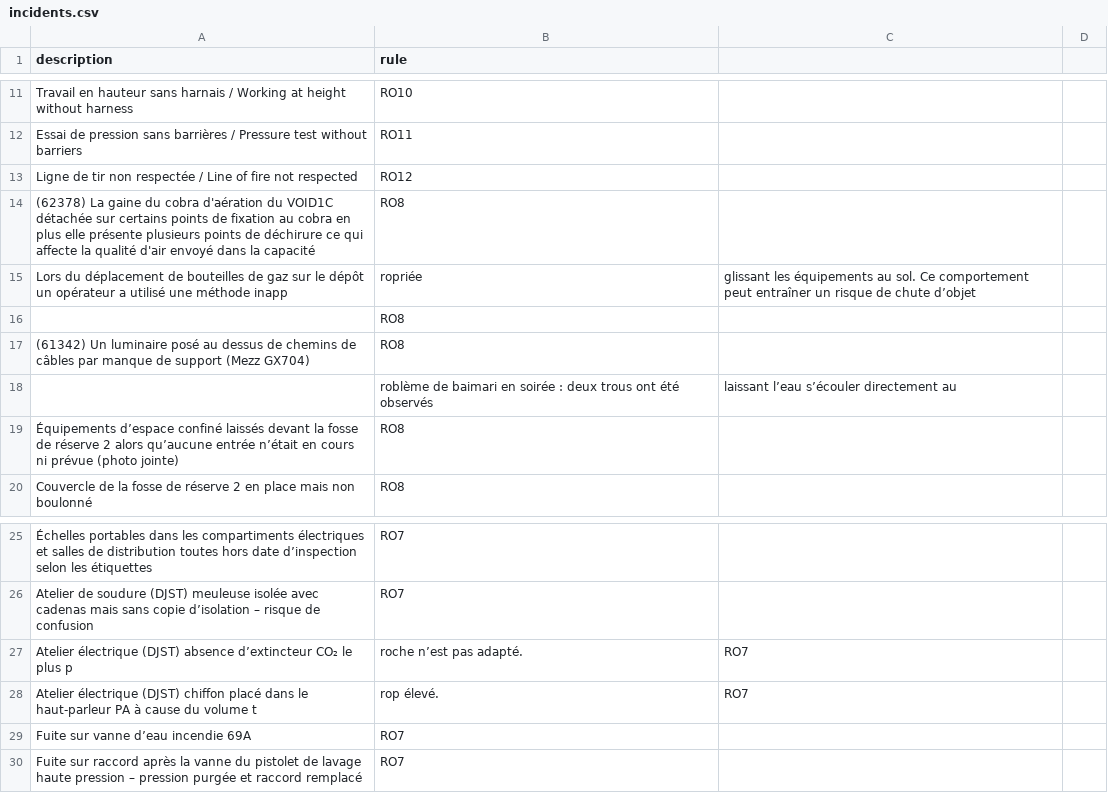
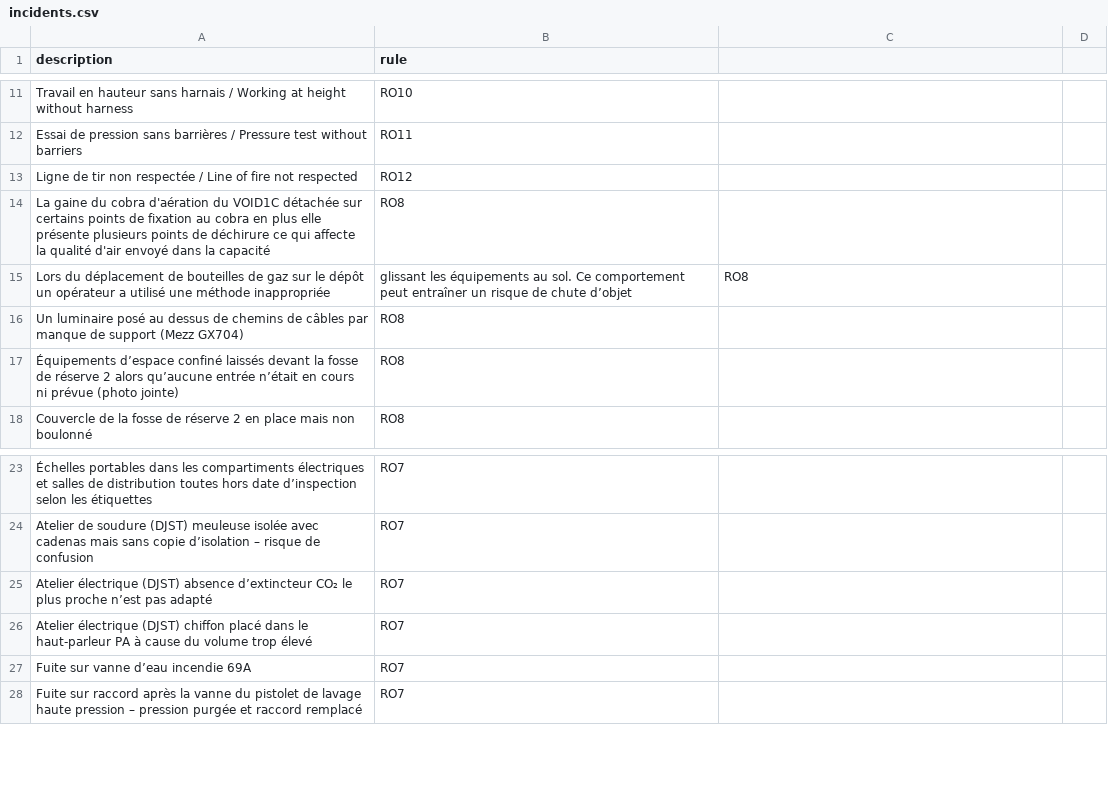
Before and after one commit to heberaphakoudede-glitch/RO-Classifier2, a CSV file: backend/incidents.csv, drawn as a sheet; only a part is shown, gaps mark what is left out; the diff covers the shown part only.

```diff
--- a/backend/incidents.csv
+++ b/backend/incidents.csv
@@ -13,6 +13,4 @@ Essai de pression sans barrières / Pressure test without barriers,RO11
 Ligne de tir non respectée / Line of fire not respected,RO12
-(62378) La gaine du cobra d'aération du VOID1C détachée sur certains points de fixation au cobra en plus elle présente plusieurs points de déchirure ce qui affecte la qualité d'air envoyé dans la capacité , RO8
- Lors du déplacement de bouteilles de gaz sur le dépôt un opérateur a utilisé une méthode inapp, ropriée, glissant les équipements au sol. Ce comportement peut entraîner un risque de chute d’objet
- , RO8
-(61342) Un luminaire posé au dessus de chemins de câbles par manque de support (Mezz GX704), RO8
-, roblème de baimari en soirée : deux trous ont été observés, laissant l’eau s’écouler directement au
+La gaine du cobra d'aération du VOID1C détachée sur certains points de fixation au cobra en plus elle présente plusieurs points de déchirure ce qui affecte la qualité d'air envoyé dans la capacité,RO8
+Lors du déplacement de bouteilles de gaz sur le dépôt un opérateur a utilisé une méthode inappropriée, glissant les équipements au sol. Ce comportement peut entraîner un risque de chute d’objet,RO8
+Un luminaire posé au dessus de chemins de câbles par manque de support (Mezz GX704),RO8
@@ -27,3 +25,3 @@ Atelier de soudure (DJST)  meuleuse isolée avec cadenas mais sans copie d’is
-Atelier électrique (DJST)  absence d’extincteur CO₂ le plus p, roche n’est pas adapté.,RO7
-Atelier électrique (DJST)  chiffon placé dans le haut-parleur PA à cause du volume t, rop élevé.,RO7
+Atelier électrique (DJST) absence d’extincteur CO₂ le plus proche n’est pas adapté,RO7
+Atelier électrique (DJST) chiffon placé dans le haut-parleur PA à cause du volume trop élevé,RO7
 Fuite sur vanne d’eau incendie 69A, RO7
```
Also changed, not shown: 11 added rows, 15 removed rows and 2 edited cells elsewhere in this file.
